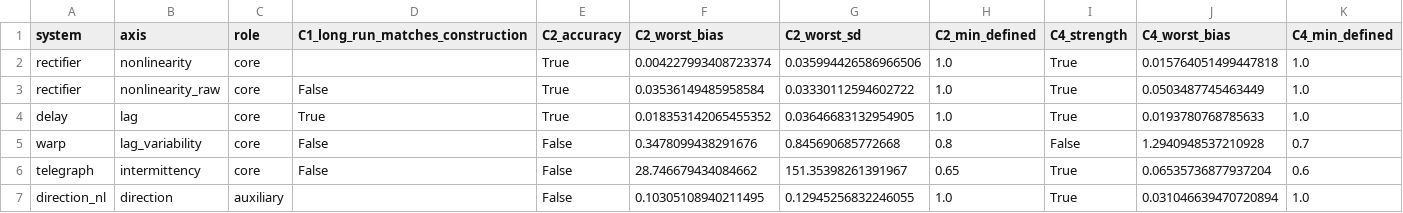
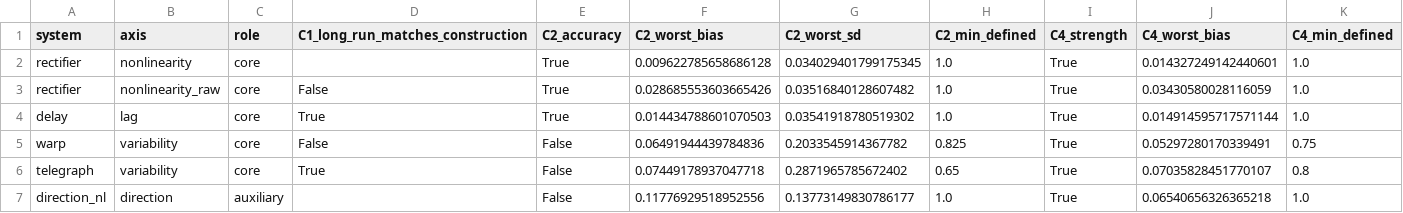
Before and after one commit to willedibam/mts-spi-study-cluster, a CSV file: research/representation/character_estimators/tables/transfer/verdicts_own.csv, drawn as a sheet.

```diff
--- a/research/representation/character_estimators/tables/transfer/verdicts_own.csv
+++ b/research/representation/character_estimators/tables/transfer/verdicts_own.csv
@@ -1,7 +1,7 @@
 system,axis,role,C1_long_run_matches_construction,C2_accuracy,C2_worst_bias,C2_worst_sd,C2_min_defined,C4_strength,C4_worst_bias,C4_min_defined
-rectifier,nonlinearity,core,,True,0.004227993408723374,0.035994426586966506,1.0,True,0.015764051499447818,1.0
-rectifier,nonlinearity_raw,core,False,True,0.03536149485958584,0.03330112594602722,1.0,True,0.0503487745463449,1.0
-delay,lag,core,True,True,0.018353142065455352,0.03646683132954905,1.0,True,0.0193780768785633,1.0
-warp,lag_variability,core,False,False,0.3478099438291676,0.845690685772668,0.8,False,1.2940948537210928,0.7
-telegraph,intermittency,core,False,False,28.746679434084662,151.35398261391967,0.65,True,0.06535736877937204,0.6
-direction_nl,direction,auxiliary,,False,0.10305108940211495,0.12945256832246055,1.0,True,0.031046639470720894,1.0
+rectifier,nonlinearity,core,,True,0.009622785658686128,0.034029401799175345,1.0,True,0.014327249142440601,1.0
+rectifier,nonlinearity_raw,core,False,True,0.028685553603665426,0.03516840128607482,1.0,True,0.03430580028116059,1.0
+delay,lag,core,True,True,0.014434788601070503,0.03541918780519302,1.0,True,0.014914595717571144,1.0
+warp,variability,core,False,False,0.06491944439784836,0.2033545914367782,0.825,True,0.05297280170339491,0.75
+telegraph,variability,core,True,False,0.07449178937047718,0.2871965785672402,0.65,True,0.07035828451770107,0.8
+direction_nl,direction,auxiliary,,False,0.11776929518952556,0.13773149830786177,1.0,True,0.06540656326365218,1.0
```
Also changed, not shown: research/representation/character_estimators/tables/transfer/verdicts_axis.csv, research/representation/character_estimators/tables/verdicts_axis.csv, 7 other files.
